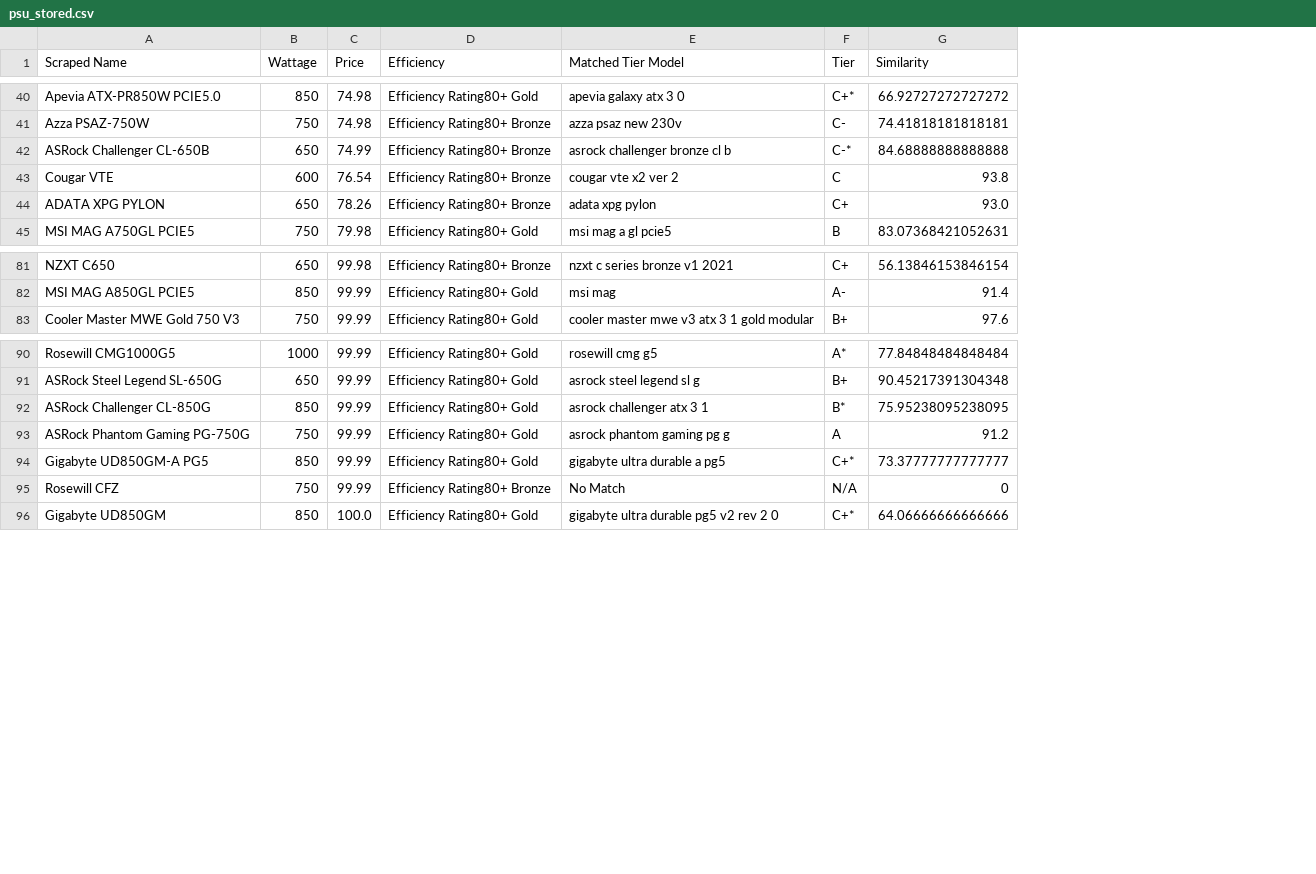
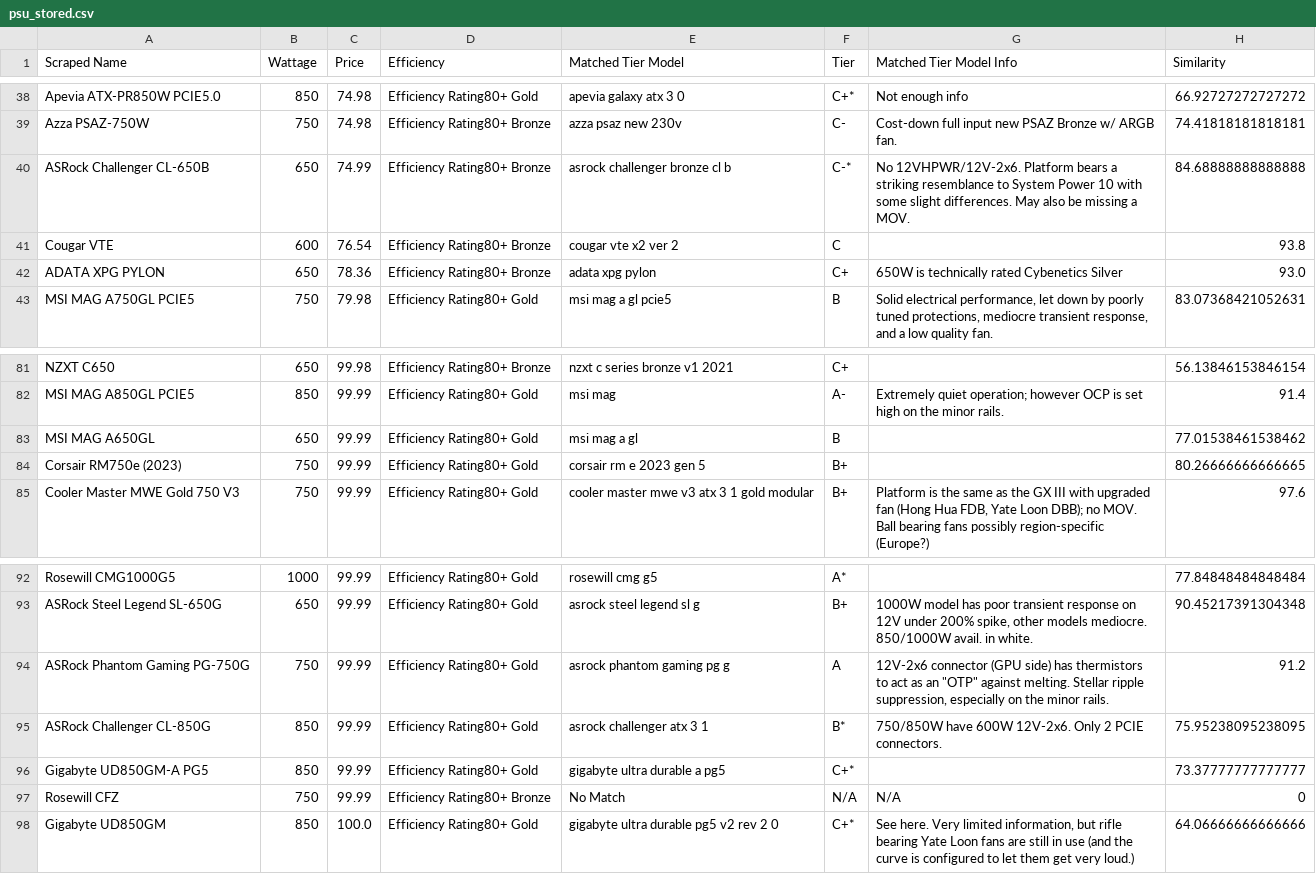
Before and after one commit to Cheesysponge/psuTierSorter, a CSV file: psu_stored.csv, drawn as a sheet; only a part is shown, gaps mark what is left out; addresses are those after the commit; the diff covers the shown part only; the diff names each change by its address in the sheet, - before the commit and + after, or states it on an @@ line.

```diff
--- a/psu_stored.csv
+++ b/psu_stored.csv
+column G (Matched Tier Model Info), rows 38-43: Not enough info | Cost-down full input new PSAZ Bronze w/ ARGB fan. | No 12VHPWR/12V-2x6. Platform bears a striking resemblance to System Power 10 with some slight differences. May also be missing a MOV. |  | 650W is technically rated Cybenetics Silver | Solid electrical performance, let down by poorly tuned protections, mediocre transient response, and a low quality fan.; row 82: Extremely quiet operation; however OCP is set high on the minor rails.; row 85: Platform is the same as the GX III with upgraded fan (Hong Hua FDB, Yate Loon DBB); no MOV. Ball bearing fans possibly region-specific (Europe?); row 93: 1000W model has poor transient response on 12V under 200% spike, other models mediocre. 850/1000W avail. in white.; rows 95-98: 750/850W have 600W 12V-2x6. Only 2 PCIE connectors. |  | N/A | See here. Very limited information, but rifle bearing Yate Loon fans are still in use (and the curve is configured to let them get very loud.)
-C42 (Price): 78.26
+C42 (Price): 78.36
+row 83: MSI MAG A650GL | 650 | 99.99 | Efficiency Rating80+ Gold | msi mag a gl | B |  | 77.01538461538462
+row 84: Corsair RM750e (2023) | 750 | 99.99 | Efficiency Rating80+ Gold | corsair rm e 2023 gen 5 | B+ |  | 80.26666666666665
@@ row 93 moved to row 94: ASRock Phantom Gaming PG-750G @@
```
Also changed, not shown: 7 added rows, 9 removed rows and 10 edited cells elsewhere in this file, 6 other files.
